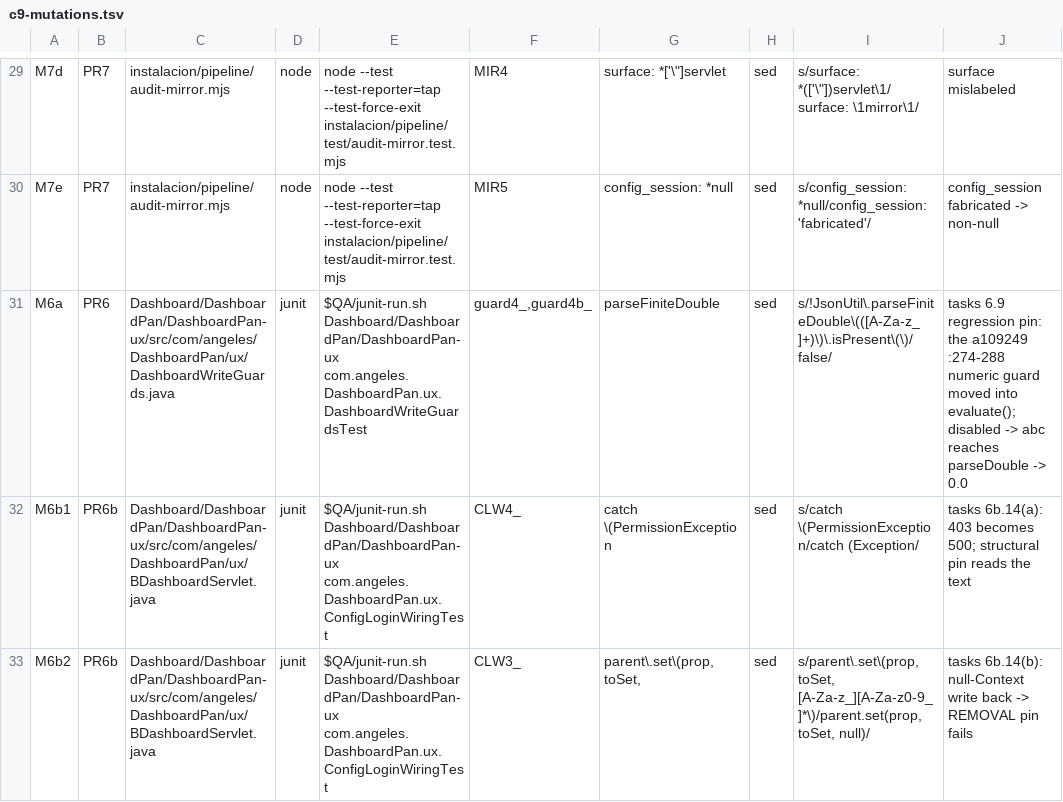
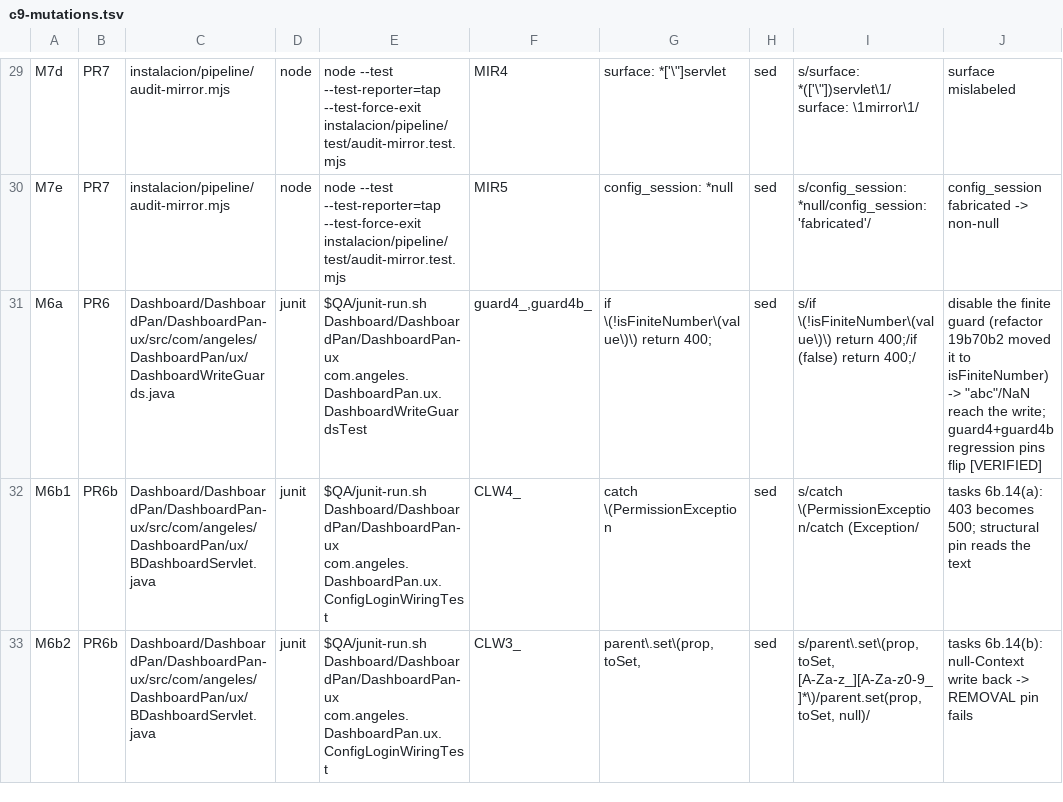
Before and after one commit to angeles725/niagara-tools, a TSV file: qa/c9-mutations.tsv, drawn as a sheet; only a part is shown, gaps mark what is left out.

Commit message:
qa(c9): PR6 M6a anchor verified on 4d07cad (finite guard is now isFiniteNumber; guard4/guard4b flip OBSERVED)

```diff
--- a/qa/c9-mutations.tsv
+++ b/qa/c9-mutations.tsv
@@ -30,3 +30,3 @@ M7d	PR7	instalacion/pipeline/audit-mirror.mjs	node	node --test --test-reporter=t
 M7e	PR7	instalacion/pipeline/audit-mirror.mjs	node	node --test --test-reporter=tap --test-force-exit instalacion/pipeline/test/audit-mirror.test.mjs	MIR5	config_session: *null	sed	s/config_session: *null/config_session: 'fabricated'/	config_session fabricated -> non-null
-M6a	PR6	Dashboard/DashboardPan/DashboardPan-ux/src/com/angeles/DashboardPan/ux/DashboardWriteGuards.java	junit	$QA/junit-run.sh Dashboard/DashboardPan/DashboardPan-ux com.angeles.DashboardPan.ux.DashboardWriteGuardsTest	guard4_,guard4b_	parseFiniteDouble	sed	s/!JsonUtil\.parseFiniteDouble\(([A-Za-z_]+)\)\.isPresent\(\)/false/	tasks 6.9 regression pin: the a109249 :274-288 numeric guard moved into evaluate(); disabled -> abc reaches parseDouble -> 0.0
+M6a	PR6	Dashboard/DashboardPan/DashboardPan-ux/src/com/angeles/DashboardPan/ux/DashboardWriteGuards.java	junit	$QA/junit-run.sh Dashboard/DashboardPan/DashboardPan-ux com.angeles.DashboardPan.ux.DashboardWriteGuardsTest	guard4_,guard4b_	if \(!isFiniteNumber\(value\)\) return 400;	sed	s/if \(!isFiniteNumber\(value\)\) return 400;/if (false) return 400;/	disable the finite guard (refactor 19b70b2 moved it to isFiniteNumber) -> "abc"/NaN reach the write; guard4+guard4b regression pins flip [VERIFIED]
 M6b1	PR6b	Dashboard/DashboardPan/DashboardPan-ux/src/com/angeles/DashboardPan/ux/BDashboardServlet.java	junit	$QA/junit-run.sh Dashboard/DashboardPan/DashboardPan-ux com.angeles.DashboardPan.ux.ConfigLoginWiringTest	CLW4_	catch \(PermissionException	sed	s/catch \(PermissionException/catch (Exception/	tasks 6b.14(a): 403 becomes 500; structural pin reads the text
```
